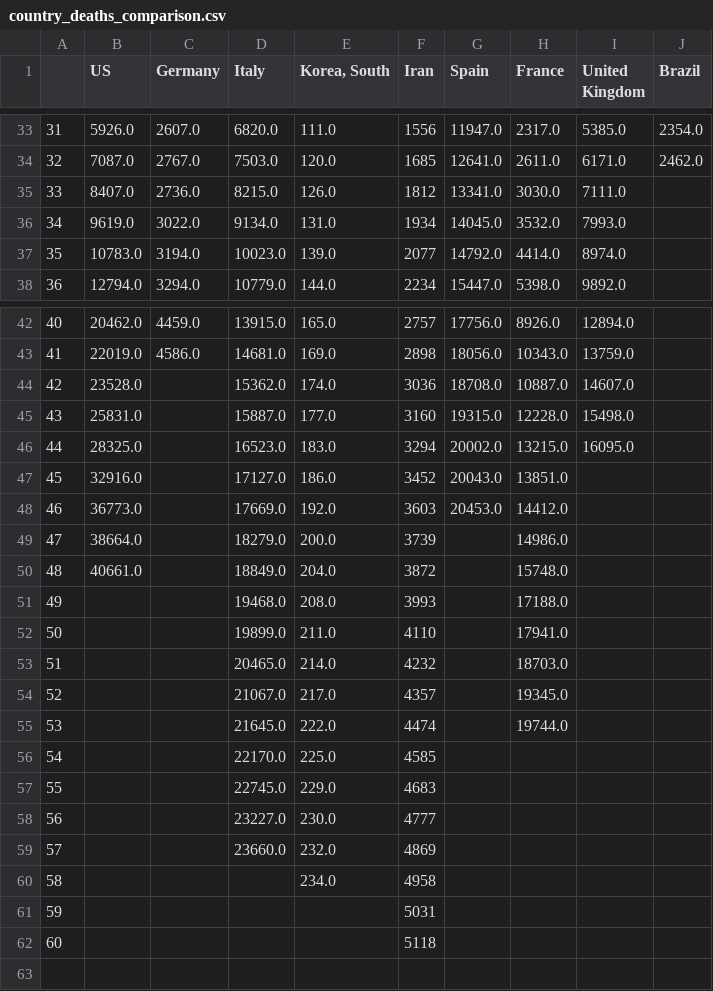
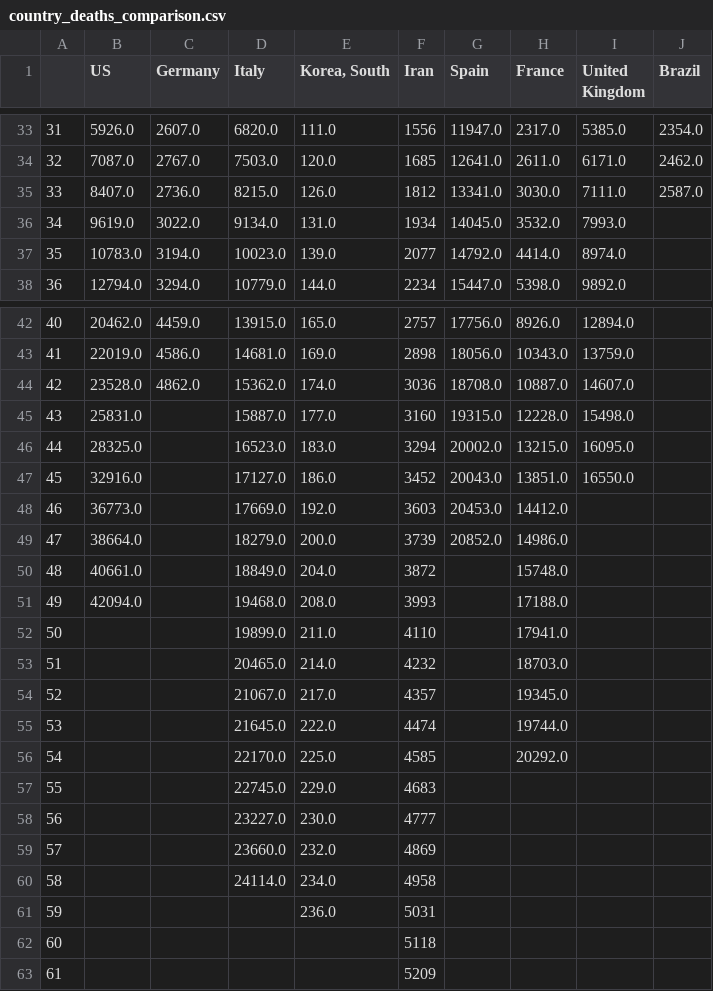
Before and after one commit to dmitripr/covid19, a CSV file: data/country_deaths_comparison.csv, drawn as a sheet; only a part is shown, gaps mark what is left out.

```diff
--- a/data/country_deaths_comparison.csv
+++ b/data/country_deaths_comparison.csv
@@ -34,3 +34,3 @@
 32,7087.0,2767.0,7503.0,120.0,1685,12641.0,2611.0,6171.0,2462.0
-33,8407.0,2736.0,8215.0,126.0,1812,13341.0,3030.0,7111.0,
+33,8407.0,2736.0,8215.0,126.0,1812,13341.0,3030.0,7111.0,2587.0
 34,9619.0,3022.0,9134.0,131.0,1934,14045.0,3532.0,7993.0,
@@ -43,10 +43,10 @@
 41,22019.0,4586.0,14681.0,169.0,2898,18056.0,10343.0,13759.0,
-42,23528.0,,15362.0,174.0,3036,18708.0,10887.0,14607.0,
+42,23528.0,4862.0,15362.0,174.0,3036,18708.0,10887.0,14607.0,
 43,25831.0,,15887.0,177.0,3160,19315.0,12228.0,15498.0,
 44,28325.0,,16523.0,183.0,3294,20002.0,13215.0,16095.0,
-45,32916.0,,17127.0,186.0,3452,20043.0,13851.0,,
+45,32916.0,,17127.0,186.0,3452,20043.0,13851.0,16550.0,
 46,36773.0,,17669.0,192.0,3603,20453.0,14412.0,,
-47,38664.0,,18279.0,200.0,3739,,14986.0,,
+47,38664.0,,18279.0,200.0,3739,20852.0,14986.0,,
 48,40661.0,,18849.0,204.0,3872,,15748.0,,
-49,,,19468.0,208.0,3993,,17188.0,,
+49,42094.0,,19468.0,208.0,3993,,17188.0,,
 50,,,19899.0,211.0,4110,,17941.0,,
@@ -55,3 +55,3 @@
 53,,,21645.0,222.0,4474,,19744.0,,
-54,,,22170.0,225.0,4585,,,,
+54,,,22170.0,225.0,4585,,20292.0,,
 55,,,22745.0,229.0,4683,,,,
@@ -59,4 +59,5 @@
 57,,,23660.0,232.0,4869,,,,
-58,,,,234.0,4958,,,,
-59,,,,,5031,,,,
+58,,,24114.0,234.0,4958,,,,
+59,,,,236.0,5031,,,,
 60,,,,,5118,,,,
+61,,,,,5209,,,,
```
Also changed, not shown: data/country_confirmed_comparison.csv, data/predict_daily_growth_confirmed_comparison.csv, 13 other files.
